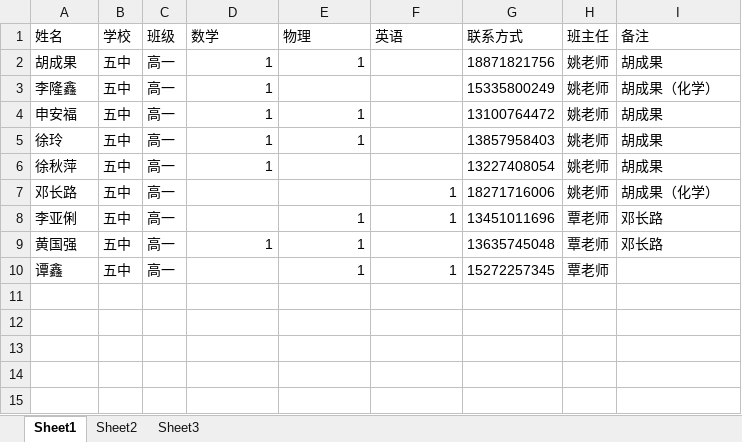
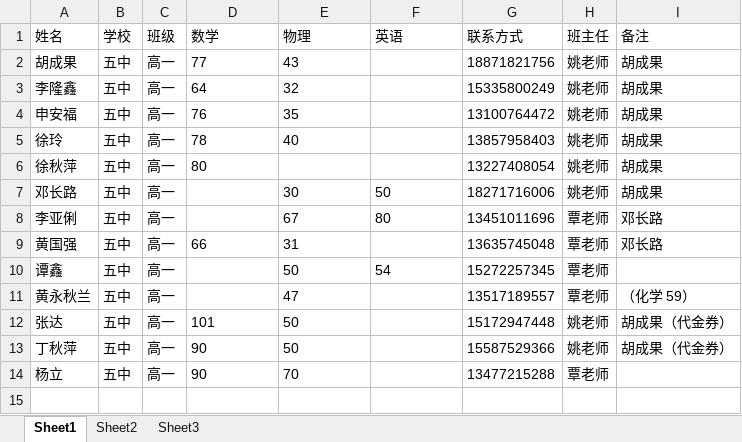
Before and after one commit to SolidFighter/edu_doc, an Excel workbook: students_names.xlsx, sheet Sheet1, drawn as a sheet; only a part is shown; values as stored, in another font and other column widths than the file's, no borders; the diff covers the shown part only; the diff names each change by its address in the sheet, - before the commit and + after, or states it on an @@ line.

Commit message:
modify students names

```diff
--- a/students_names.xlsx (sheet Sheet1)
+++ b/students_names.xlsx (sheet Sheet1)
-D2 (数学): 1
+D2 (数学): 77
-D2:E2 alignment: right
+D2:E2 alignment: left
-E2 (物理): 1
+E2 (物理): 43
-D3 (数学): 1
+D3 (数学): 64
-D3 alignment: right
+D3 alignment: left
-E3 (物理): (empty)
+E3 (物理): 32
-I3 (备注): 胡成果（化学）
+I3 (备注): 胡成果
-D4 (数学): 1
+D4 (数学): 76
-D4:E5 alignment: right
+D4:E5 alignment: left
-E4 (物理): 1
+E4 (物理): 35
-D5 (数学): 1
+D5 (数学): 78
-E5 (物理): 1
+E5 (物理): 40
-D6 (数学): 1
+D6 (数学): 80
-D6 alignment: right
+D6 alignment: left
-E7 (物理): (empty)
+E7 (物理): 30
-F7 (英语): 1
+F7 (英语): 50
-F7 alignment: right
+F7 alignment: left
-I7 (备注): 胡成果（化学）
+I7 (备注): 胡成果
-E8 (物理): 1
+E8 (物理): 67
-E8:F8 alignment: right
+E8:F8 alignment: left
-F8 (英语): 1
+F8 (英语): 80
-D9 (数学): 1
+D9 (数学): 66
-D9:E9 alignment: right
+D9:E9 alignment: left
-E9 (物理): 1
+E9 (物理): 31
-E10 (物理): 1
+E10 (物理): 50
-E10:F10 alignment: right
+E10:F10 alignment: left
-F10 (英语): 1
+F10 (英语): 54
+row 11: 黄永秋兰 | 五中 | 高一 |  | 47 |  | 13517189557 | 覃老师 | （化学 59）
+row 12: 张达 | 五中 | 高一 | 101 | 50 |  | 15172947448 | 姚老师 | 胡成果（代金券）
+row 13: 丁秋萍 | 五中 | 高一 | 90 | 50 |  | 15587529366 | 姚老师 | 胡成果（代金券）
+row 14: 杨立 | 五中 | 高一 | 90 | 70 |  | 13477215288 | 覃老师
+row 15: (empty)
```
Also changed, not shown: 9 added rows elsewhere in this sheet.
